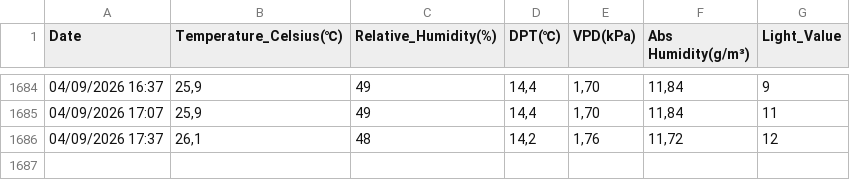
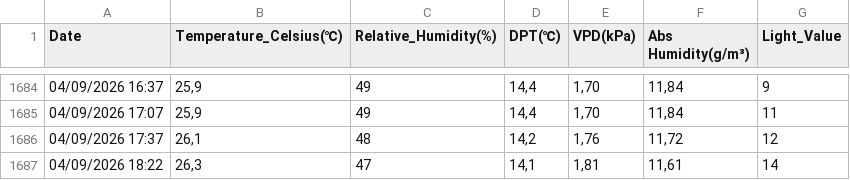
Before and after one commit to xdubois/temp_malley, a CSV file: data/sensor_auto.csv, drawn as a sheet; only a part is shown, gaps mark what is left out.

```diff
--- a/data/sensor_auto.csv
+++ b/data/sensor_auto.csv
@@ -1686 +1686,2 @@ Date,Temperature_Celsius(℃),Relative_Humidity(%),DPT(℃),VPD(kPa),Abs Humidit
 04/09/2026 17:37,"26,1",48,"14,2","1,76","11,72",12
+04/09/2026 18:22,"26,3",47,"14,1","1,81","11,61",14
```
